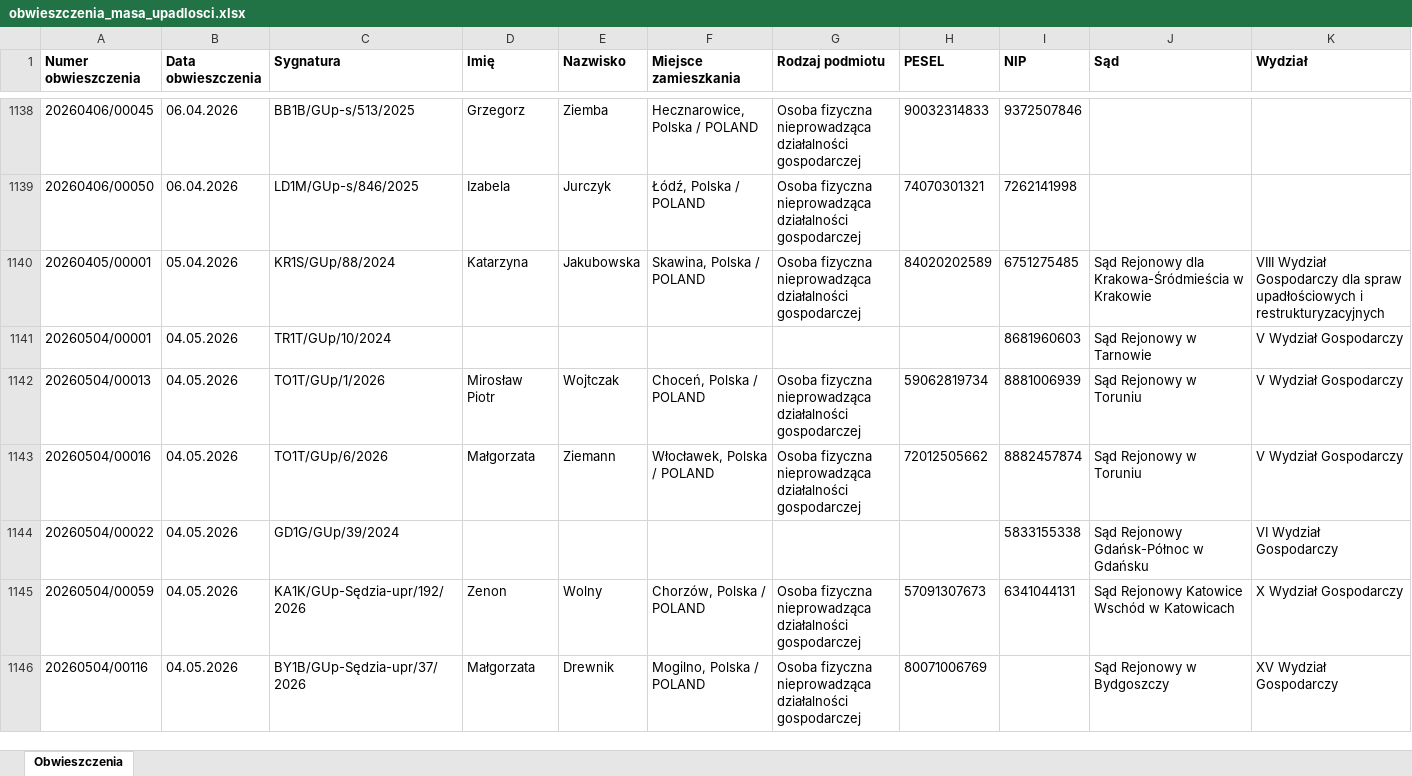
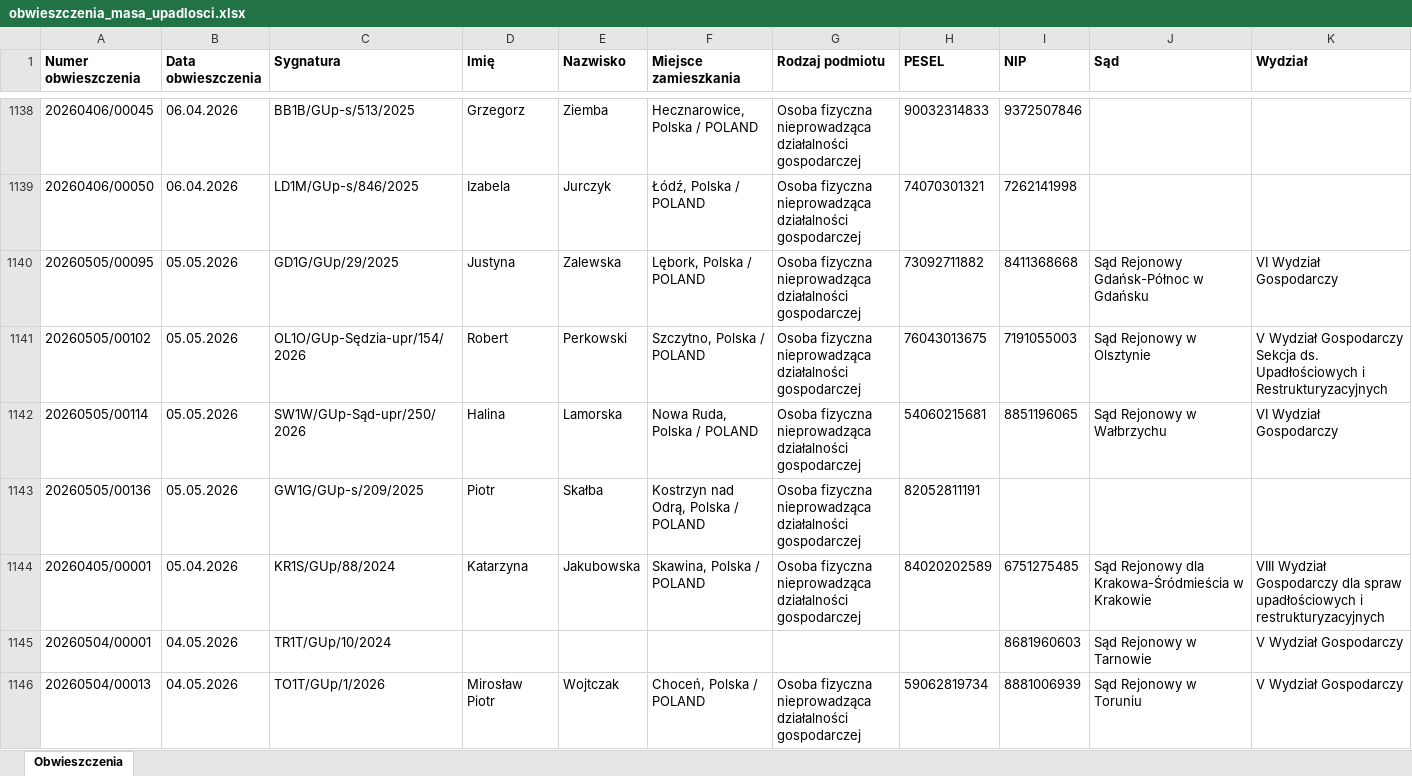
Before and after one commit to ringil-coder/Syndyk_Database, an Excel workbook: obwieszczenia_masa_upadlosci.xlsx, sheet Obwieszczenia, drawn as a sheet; only a part is shown, gaps mark what is left out; the shorter side is filled out with more unchanged rows; values as stored, in another font and other column widths than the file's, no borders; rows hold the shown columns only; the diff covers the shown part only; the diff names each change by its address in the sheet, - before the commit and + after, or states it on an @@ line.

```diff
--- a/obwieszczenia_masa_upadlosci.xlsx (sheet Obwieszczenia)
+++ b/obwieszczenia_masa_upadlosci.xlsx (sheet Obwieszczenia)
+row 1140: 20260505/00095 | 05.05.2026 | GD1G/GUp/29/2025 | Justyna | Zalewska | Lębork, Polska / POLAND | Osoba fizyczna nieprowadząca działalności gospodarczej | 73092711882 | 8411368668 | Sąd Rejonowy Gdańsk-Północ w Gdańsku | VI Wydział Gospodarczy
+row 1141: 20260505/00102 | 05.05.2026 | OL1O/GUp-Sędzia-upr/154/2026 | Robert | Perkowski | Szczytno, Polska / POLAND | Osoba fizyczna nieprowadząca działalności gospodarczej | 76043013675 | 7191055003 | Sąd Rejonowy w Olsztynie | V Wydział Gospodarczy Sekcja ds. Upadłościowych i Restrukturyzacyjnych
+row 1142: 20260505/00114 | 05.05.2026 | SW1W/GUp-Sąd-upr/250/2026 | Halina | Lamorska | Nowa Ruda, Polska / POLAND | Osoba fizyczna nieprowadząca działalności gospodarczej | 54060215681 | 8851196065 | Sąd Rejonowy w Wałbrzychu | VI Wydział Gospodarczy
+row 1143: 20260505/00136 | 05.05.2026 | GW1G/GUp-s/209/2025 | Piotr | Skałba | Kostrzyn nad Odrą, Polska / POLAND | Osoba fizyczna nieprowadząca działalności gospodarczej | 82052811191
```
Also changed, not shown: 37 added rows elsewhere in this sheet, 1 other file.
